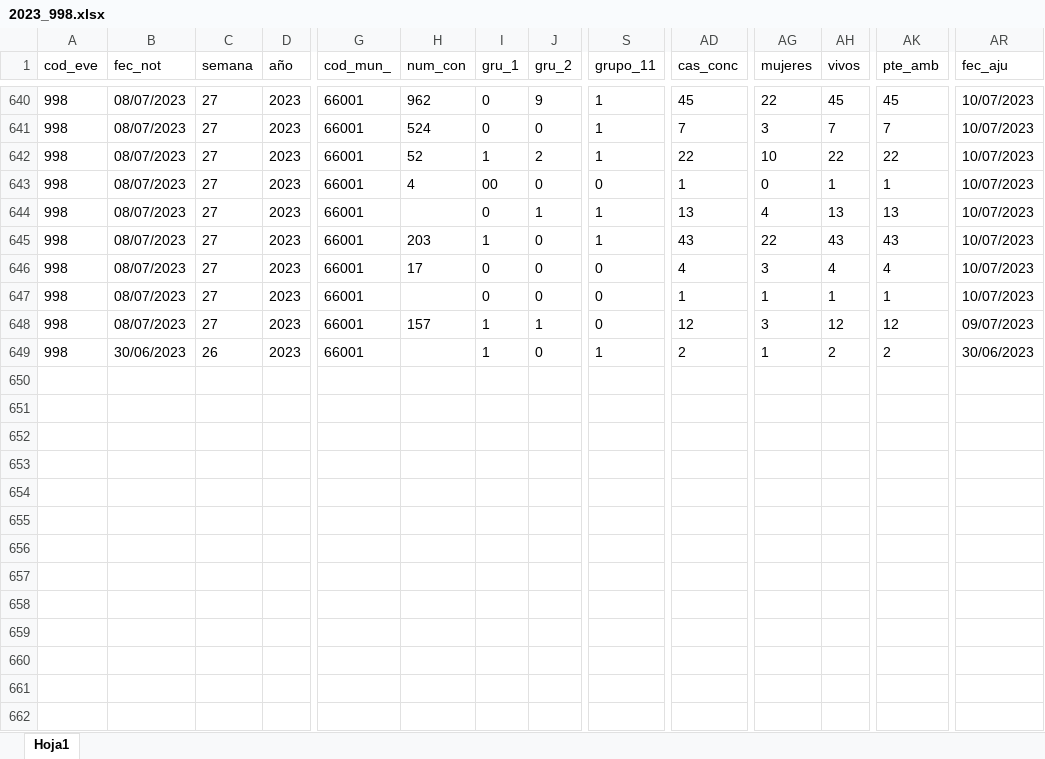
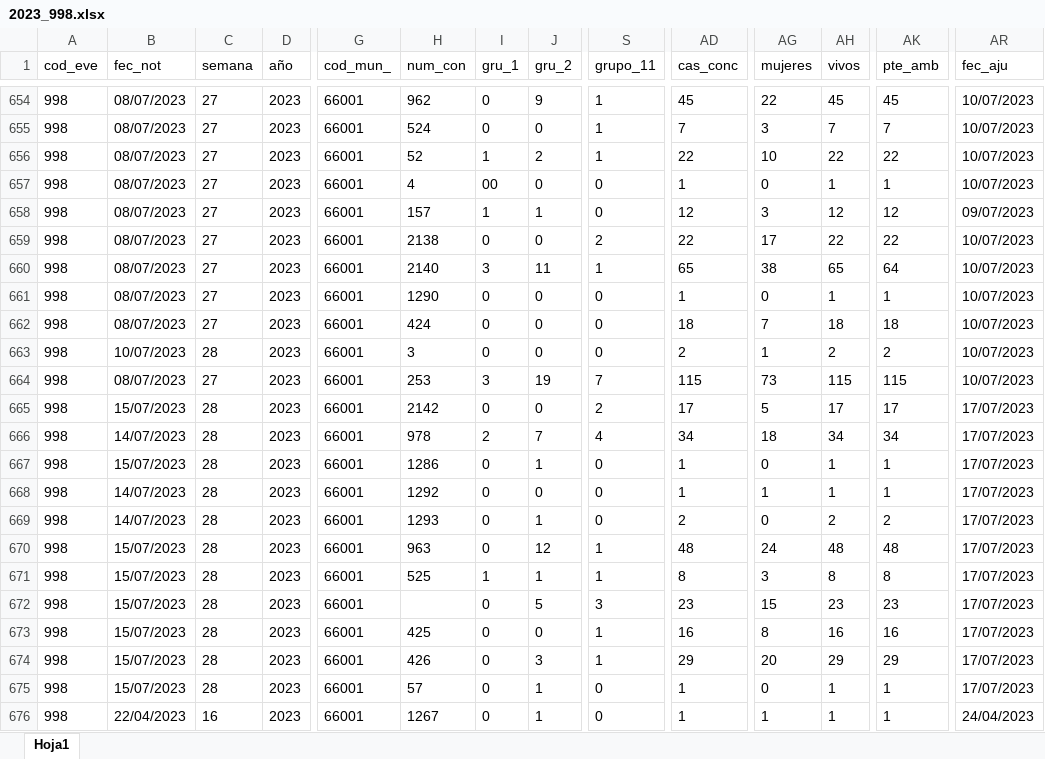
Before and after one commit to sivigilaper/Boletin_epi, an Excel workbook: Boletin_ Epi_Pereira/Datos/2023_998.xlsx, sheet Hoja1, drawn as a sheet; only a part is shown, gaps mark what is left out; values as stored, in another font and other column widths than the file's, no borders; addresses are those after the commit; rows hold the shown columns only; the diff covers the shown part only; the diff names each change by its address in the sheet, - before the commit and + after, or states it on an @@ line.

```diff
--- a/Boletin_ Epi_Pereira/Datos/2023_998.xlsx (sheet Hoja1)
+++ b/Boletin_ Epi_Pereira/Datos/2023_998.xlsx (sheet Hoja1)
@@ row 644 moved to row 535: 998 @@
@@ row 645 moved to row 536: 998 @@
@@ row 646 moved to row 537: 998 @@
@@ row 647 moved to row 538: 998 @@
+row 659: 998 | 08/07/2023 | 27 | 2023 | 66001 | 2138 | 0 | 0 | 2 | 22 | 17 | 22 | 22 | 10/07/2023
+row 660: 998 | 08/07/2023 | 27 | 2023 | 66001 | 2140 | 3 | 11 | 1 | 65 | 38 | 65 | 64 | 10/07/2023
+row 661: 998 | 08/07/2023 | 27 | 2023 | 66001 | 1290 | 0 | 0 | 0 | 1 | 0 | 1 | 1 | 10/07/2023
+row 662: 998 | 08/07/2023 | 27 | 2023 | 66001 | 424 | 0 | 0 | 0 | 18 | 7 | 18 | 18 | 10/07/2023
+row 663: 998 | 10/07/2023 | 28 | 2023 | 66001 | 3 | 0 | 0 | 0 | 2 | 1 | 2 | 2 | 10/07/2023
+row 664: 998 | 08/07/2023 | 27 | 2023 | 66001 | 253 | 3 | 19 | 7 | 115 | 73 | 115 | 115 | 10/07/2023
+row 665: 998 | 15/07/2023 | 28 | 2023 | 66001 | 2142 | 0 | 0 | 2 | 17 | 5 | 17 | 17 | 17/07/2023
+row 666: 998 | 14/07/2023 | 28 | 2023 | 66001 | 978 | 2 | 7 | 4 | 34 | 18 | 34 | 34 | 17/07/2023
+row 667: 998 | 15/07/2023 | 28 | 2023 | 66001 | 1286 | 0 | 1 | 0 | 1 | 0 | 1 | 1 | 17/07/2023
+row 668: 998 | 14/07/2023 | 28 | 2023 | 66001 | 1292 | 0 | 0 | 0 | 1 | 1 | 1 | 1 | 17/07/2023
+row 669: 998 | 14/07/2023 | 28 | 2023 | 66001 | 1293 | 0 | 1 | 0 | 2 | 0 | 2 | 2 | 17/07/2023
+row 670: 998 | 15/07/2023 | 28 | 2023 | 66001 | 963 | 0 | 12 | 1 | 48 | 24 | 48 | 48 | 17/07/2023
+row 671: 998 | 15/07/2023 | 28 | 2023 | 66001 | 525 | 1 | 1 | 1 | 8 | 3 | 8 | 8 | 17/07/2023
+row 672: 998 | 15/07/2023 | 28 | 2023 | 66001 |  | 0 | 5 | 3 | 23 | 15 | 23 | 23 | 17/07/2023
+row 673: 998 | 15/07/2023 | 28 | 2023 | 66001 | 425 | 0 | 0 | 1 | 16 | 8 | 16 | 16 | 17/07/2023
+row 674: 998 | 15/07/2023 | 28 | 2023 | 66001 | 426 | 0 | 3 | 1 | 29 | 20 | 29 | 29 | 17/07/2023
-B675 (fec_not): 30/06/2023
+B675 (fec_not): 15/07/2023
-C675 (semana): 26
+C675 (semana): 28
-H675 (num_con): (empty)
+H675 (num_con): 57
-I675 (gru_1): 1
+I675 (gru_1): 0
-J675 (gru_2): 0
+J675 (gru_2): 1
-S675 (grupo_11): 1
+S675 (grupo_11): 0
-AD675 (cas_conc): 2
+AD675 (cas_conc): 1
-AG675 (mujeres): 1
+AG675 (mujeres): 0
-AH675 (vivos): 2
+AH675 (vivos): 1
-AK675 (pte_amb): 2
+AK675 (pte_amb): 1
-AR675 (fec_aju): 30/06/2023
+AR675 (fec_aju): 17/07/2023
@@ row 367 moved to row 676: 998 @@
```
Also changed, not shown: 17 added rows, 379 moved rows and 44 edited cells elsewhere in this sheet, Boletin_ Epi_Pereira/Datos/2023_831_datos_basicos_individuales.xlsx, Boletin_ Epi_Pereira/Datos/2023_995.xlsx.
